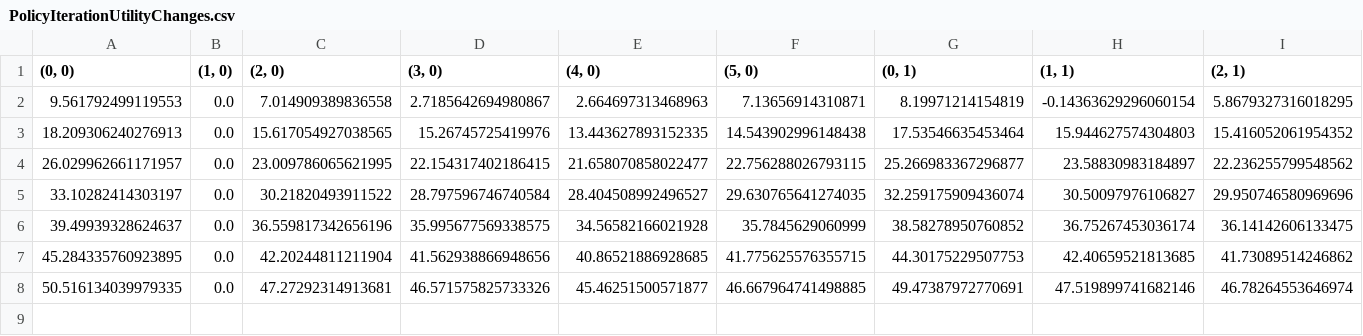
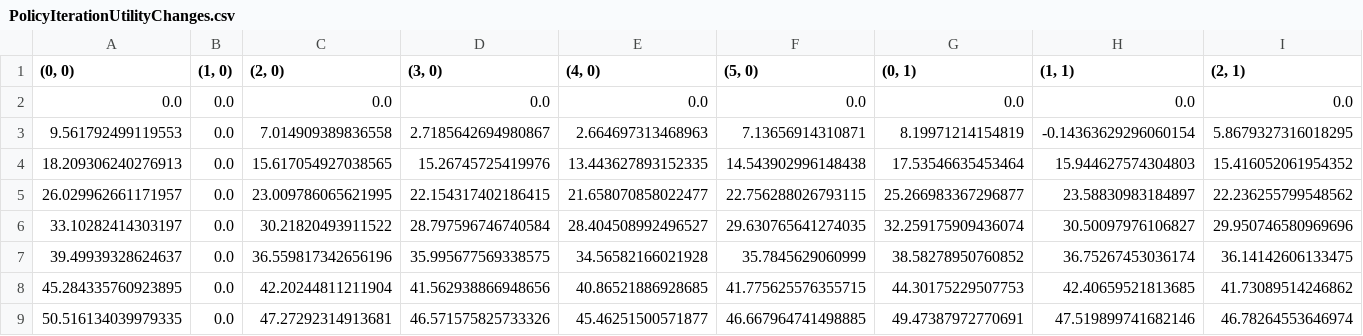
Before and after one commit to eddylim95/Intelligent_Agents_Assignment_1, a CSV file: PolicyIterationUtilityChanges.csv, drawn as a sheet; only a part is shown; rows hold the shown columns only; the diff names each change by its address in the sheet, - before the commit and + after, or states it on an @@ line.

Commit message:
Update data

```diff
--- a/PolicyIterationUtilityChanges.csv
+++ b/PolicyIterationUtilityChanges.csv
+row 2: 0.0 | 0.0 | 0.0 | 0.0 | 0.0 | 0.0 | 0.0 | 0.0 | 0.0
```
Also changed, not shown: ValueIterationUtilityChanges.csv, 7 other files.
